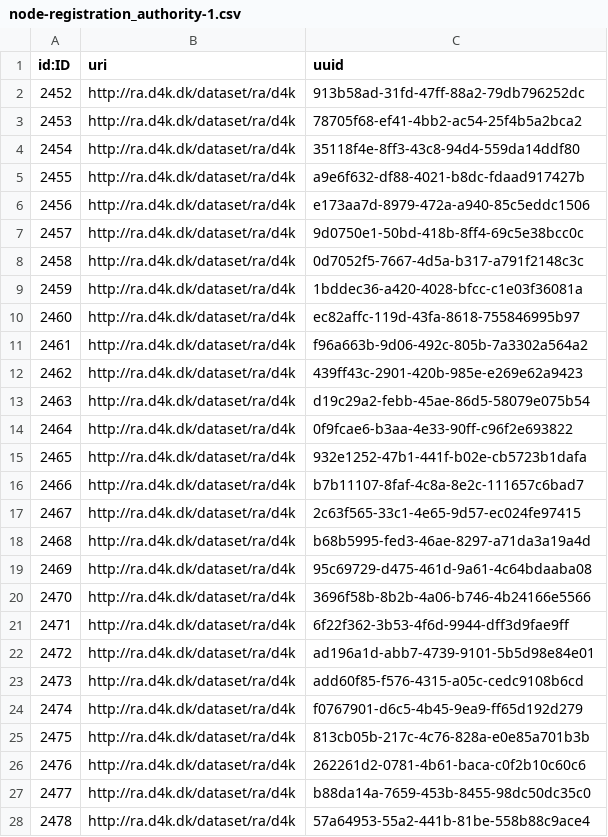
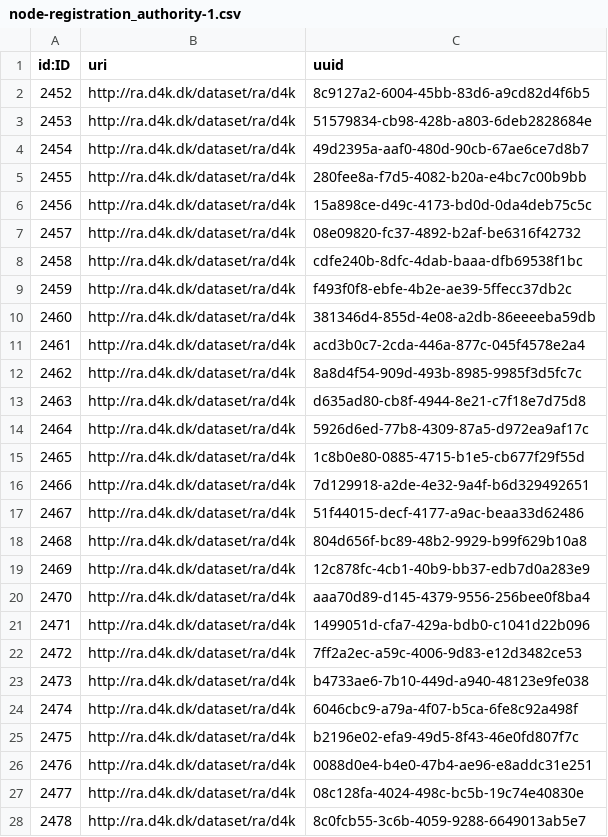
Before and after one commit to data4knowledge/bc_prep, a CSV file: load_data/node-registration_authority-1.csv, drawn as a sheet; only a part is shown; the diff covers the shown part only.

```diff
--- a/load_data/node-registration_authority-1.csv
+++ b/load_data/node-registration_authority-1.csv
@@ -1,28 +1,28 @@
 "id:ID","uri","uuid"
-"2452","http://ra.d4k.dk/dataset/ra/d4k","913b58ad-31fd-47ff-88a2-79db796252dc"
-"2453","http://ra.d4k.dk/dataset/ra/d4k","78705f68-ef41-4bb2-ac54-25f4b5a2bca2"
-"2454","http://ra.d4k.dk/dataset/ra/d4k","35118f4e-8ff3-43c8-94d4-559da14ddf80"
-"2455","http://ra.d4k.dk/dataset/ra/d4k","a9e6f632-df88-4021-b8dc-fdaad917427b"
-"2456","http://ra.d4k.dk/dataset/ra/d4k","e173aa7d-8979-472a-a940-85c5eddc1506"
-"2457","http://ra.d4k.dk/dataset/ra/d4k","9d0750e1-50bd-418b-8ff4-69c5e38bcc0c"
-"2458","http://ra.d4k.dk/dataset/ra/d4k","0d7052f5-7667-4d5a-b317-a791f2148c3c"
-"2459","http://ra.d4k.dk/dataset/ra/d4k","1bddec36-a420-4028-bfcc-c1e03f36081a"
-"2460","http://ra.d4k.dk/dataset/ra/d4k","ec82affc-119d-43fa-8618-755846995b97"
-"2461","http://ra.d4k.dk/dataset/ra/d4k","f96a663b-9d06-492c-805b-7a3302a564a2"
-"2462","http://ra.d4k.dk/dataset/ra/d4k","439ff43c-2901-420b-985e-e269e62a9423"
-"2463","http://ra.d4k.dk/dataset/ra/d4k","d19c29a2-febb-45ae-86d5-58079e075b54"
-"2464","http://ra.d4k.dk/dataset/ra/d4k","0f9fcae6-b3aa-4e33-90ff-c96f2e693822"
-"2465","http://ra.d4k.dk/dataset/ra/d4k","932e1252-47b1-441f-b02e-cb5723b1dafa"
-"2466","http://ra.d4k.dk/dataset/ra/d4k","b7b11107-8faf-4c8a-8e2c-111657c6bad7"
-"2467","http://ra.d4k.dk/dataset/ra/d4k","2c63f565-33c1-4e65-9d57-ec024fe97415"
-"2468","http://ra.d4k.dk/dataset/ra/d4k","b68b5995-fed3-46ae-8297-a71da3a19a4d"
-"2469","http://ra.d4k.dk/dataset/ra/d4k","95c69729-d475-461d-9a61-4c64bdaaba08"
-"2470","http://ra.d4k.dk/dataset/ra/d4k","3696f58b-8b2b-4a06-b746-4b24166e5566"
-"2471","http://ra.d4k.dk/dataset/ra/d4k","6f22f362-3b53-4f6d-9944-dff3d9fae9ff"
-"2472","http://ra.d4k.dk/dataset/ra/d4k","ad196a1d-abb7-4739-9101-5b5d98e84e01"
-"2473","http://ra.d4k.dk/dataset/ra/d4k","add60f85-f576-4315-a05c-cedc9108b6cd"
-"2474","http://ra.d4k.dk/dataset/ra/d4k","f0767901-d6c5-4b45-9ea9-ff65d192d279"
-"2475","http://ra.d4k.dk/dataset/ra/d4k","813cb05b-217c-4c76-828a-e0e85a701b3b"
-"2476","http://ra.d4k.dk/dataset/ra/d4k","262261d2-0781-4b61-baca-c0f2b10c60c6"
-"2477","http://ra.d4k.dk/dataset/ra/d4k","b88da14a-7659-453b-8455-98dc50dc35c0"
-"2478","http://ra.d4k.dk/dataset/ra/d4k","57a64953-55a2-441b-81be-558b88c9ace4"
+"2452","http://ra.d4k.dk/dataset/ra/d4k","8c9127a2-6004-45bb-83d6-a9cd82d4f6b5"
+"2453","http://ra.d4k.dk/dataset/ra/d4k","51579834-cb98-428b-a803-6deb2828684e"
+"2454","http://ra.d4k.dk/dataset/ra/d4k","49d2395a-aaf0-480d-90cb-67ae6ce7d8b7"
+"2455","http://ra.d4k.dk/dataset/ra/d4k","280fee8a-f7d5-4082-b20a-e4bc7c00b9bb"
+"2456","http://ra.d4k.dk/dataset/ra/d4k","15a898ce-d49c-4173-bd0d-0da4deb75c5c"
+"2457","http://ra.d4k.dk/dataset/ra/d4k","08e09820-fc37-4892-b2af-be6316f42732"
+"2458","http://ra.d4k.dk/dataset/ra/d4k","cdfe240b-8dfc-4dab-baaa-dfb69538f1bc"
+"2459","http://ra.d4k.dk/dataset/ra/d4k","f493f0f8-ebfe-4b2e-ae39-5ffecc37db2c"
+"2460","http://ra.d4k.dk/dataset/ra/d4k","381346d4-855d-4e08-a2db-86eeeeba59db"
+"2461","http://ra.d4k.dk/dataset/ra/d4k","acd3b0c7-2cda-446a-877c-045f4578e2a4"
+"2462","http://ra.d4k.dk/dataset/ra/d4k","8a8d4f54-909d-493b-8985-9985f3d5fc7c"
+"2463","http://ra.d4k.dk/dataset/ra/d4k","d635ad80-cb8f-4944-8e21-c7f18e7d75d8"
+"2464","http://ra.d4k.dk/dataset/ra/d4k","5926d6ed-77b8-4309-87a5-d972ea9af17c"
+"2465","http://ra.d4k.dk/dataset/ra/d4k","1c8b0e80-0885-4715-b1e5-cb677f29f55d"
+"2466","http://ra.d4k.dk/dataset/ra/d4k","7d129918-a2de-4e32-9a4f-b6d329492651"
+"2467","http://ra.d4k.dk/dataset/ra/d4k","51f44015-decf-4177-a9ac-beaa33d62486"
+"2468","http://ra.d4k.dk/dataset/ra/d4k","804d656f-bc89-48b2-9929-b99f629b10a8"
+"2469","http://ra.d4k.dk/dataset/ra/d4k","12c878fc-4cb1-40b9-bb37-edb7d0a283e9"
+"2470","http://ra.d4k.dk/dataset/ra/d4k","aaa70d89-d145-4379-9556-256bee0f8ba4"
+"2471","http://ra.d4k.dk/dataset/ra/d4k","1499051d-cfa7-429a-bdb0-c1041d22b096"
+"2472","http://ra.d4k.dk/dataset/ra/d4k","7ff2a2ec-a59c-4006-9d83-e12d3482ce53"
+"2473","http://ra.d4k.dk/dataset/ra/d4k","b4733ae6-7b10-449d-a940-48123e9fe038"
+"2474","http://ra.d4k.dk/dataset/ra/d4k","6046cbc9-a79a-4f07-b5ca-6fe8c92a498f"
+"2475","http://ra.d4k.dk/dataset/ra/d4k","b2196e02-efa9-49d5-8f43-46e0fd807f7c"
+"2476","http://ra.d4k.dk/dataset/ra/d4k","0088d0e4-b4e0-47b4-ae96-e8addc31e251"
+"2477","http://ra.d4k.dk/dataset/ra/d4k","08c128fa-4024-498c-bc5b-19c74e40830e"
+"2478","http://ra.d4k.dk/dataset/ra/d4k","8c0fcb55-3c6b-4059-9288-6649013ab5e7"
```
Also changed, not shown: 56 edited cells elsewhere in this file, load_data/node-data_type-1.csv, load_data/node-data_type_property-1.csv, 9 other files.
